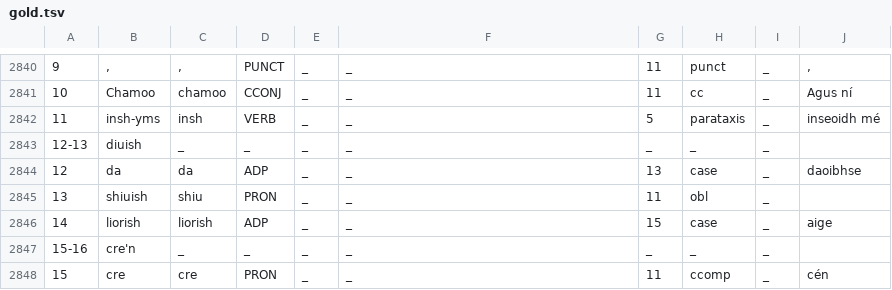
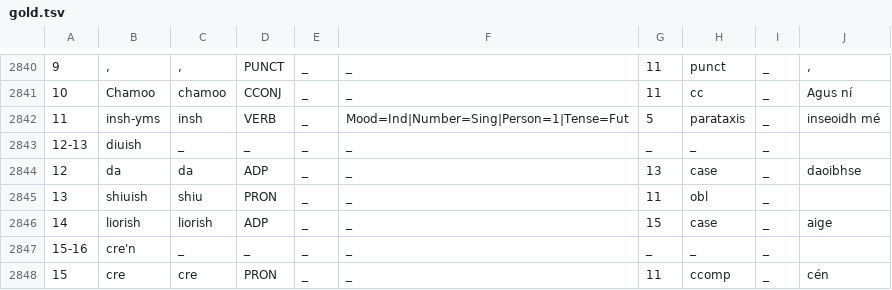
Before and after one commit to kscanne/gaelg, a TSV file: ud/gold/gold.tsv, drawn as a sheet; only a part is shown, gaps mark what is left out; the diff covers the shown part only.

Commit message:
1st person sing. future features

```diff
--- a/ud/gold/gold.tsv
+++ b/ud/gold/gold.tsv
@@ -3036,3 +3036,3 @@
 10	Chamoo	chamoo	CCONJ	_	_	11	cc	_	Agus ní
-11	insh-yms	insh	VERB	_	_	5	parataxis	_	inseoidh mé
+11	insh-yms	insh	VERB	_	Mood=Ind|Number=Sing|Person=1|Tense=Fut	5	parataxis	_	inseoidh mé
 12-13	diuish	_	_	_	_	_	_	_	
```
Also changed, not shown: 4 edited cells elsewhere in this file, 2 other files.
